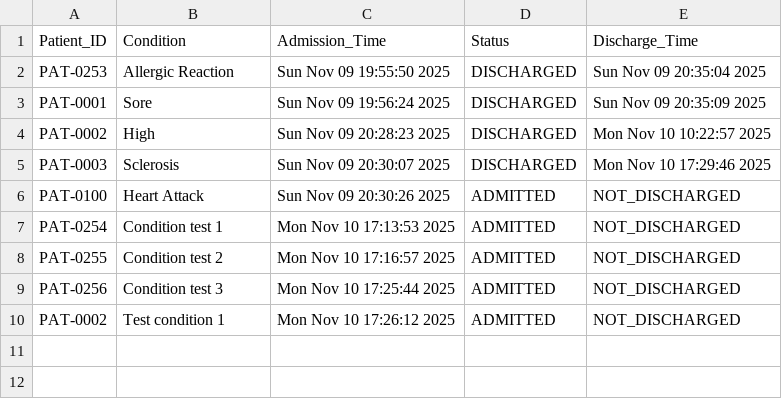
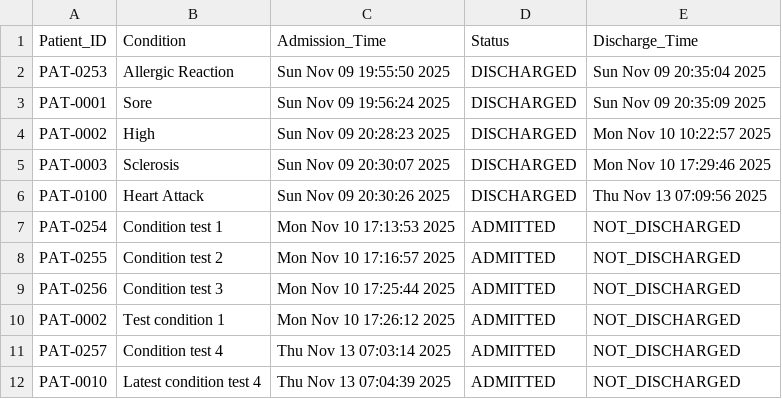
Before and after one commit to sevenpluseight/dstr-lab2, a CSV file: data/queue.csv, drawn as a sheet.

Commit message:
test queue data

```diff
--- a/data/queue.csv
+++ b/data/queue.csv
@@ -5,3 +5,3 @@ PAT-0002,High,Sun Nov 09 20:28:23 2025,DISCHARGED,Mon Nov 10 10:22:57 2025
 PAT-0003,Sclerosis,Sun Nov 09 20:30:07 2025,DISCHARGED,Mon Nov 10 17:29:46 2025
-PAT-0100,Heart Attack,Sun Nov 09 20:30:26 2025,ADMITTED,NOT_DISCHARGED
+PAT-0100,Heart Attack,Sun Nov 09 20:30:26 2025,DISCHARGED,Thu Nov 13 07:09:56 2025
 PAT-0254,Condition test 1,Mon Nov 10 17:13:53 2025,ADMITTED,NOT_DISCHARGED
@@ -10 +10,3 @@ PAT-0256,Condition test 3,Mon Nov 10 17:25:44 2025,ADMITTED,NOT_DISCHARGED
 PAT-0002,Test condition 1,Mon Nov 10 17:26:12 2025,ADMITTED,NOT_DISCHARGED
+PAT-0257,Condition test 4,Thu Nov 13 07:03:14 2025,ADMITTED,NOT_DISCHARGED
+PAT-0010,Latest condition test 4,Thu Nov 13 07:04:39 2025,ADMITTED,NOT_DISCHARGED
```
